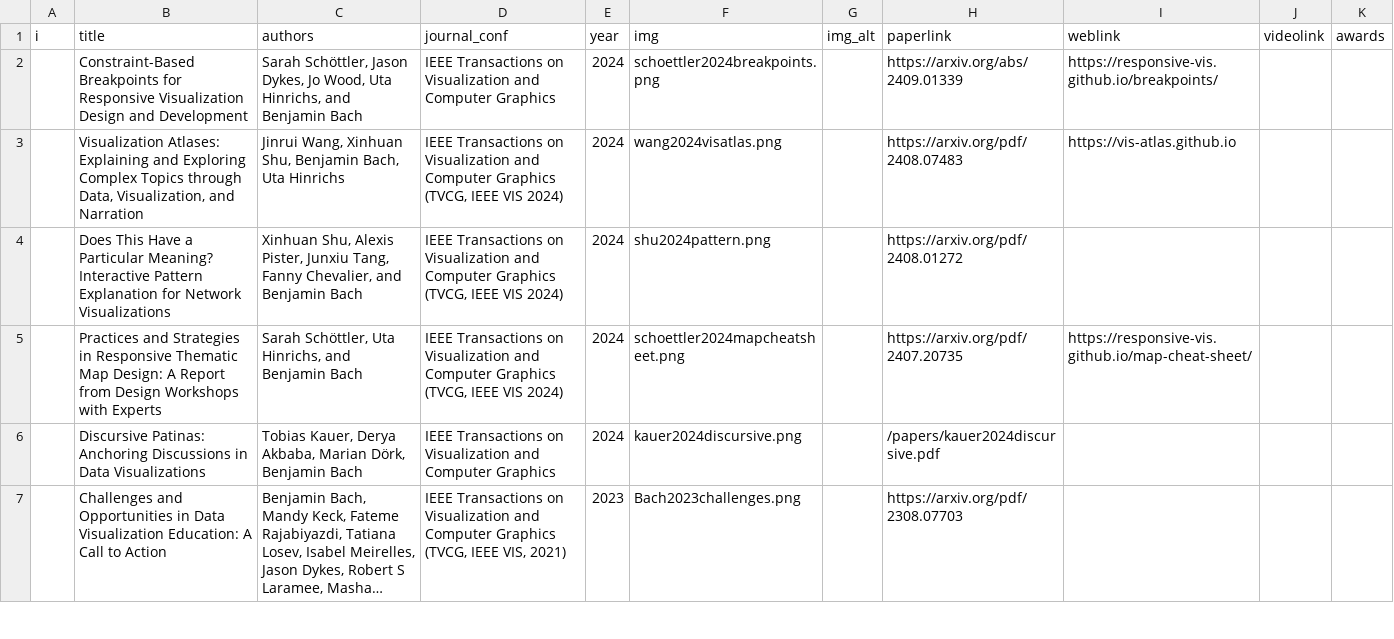
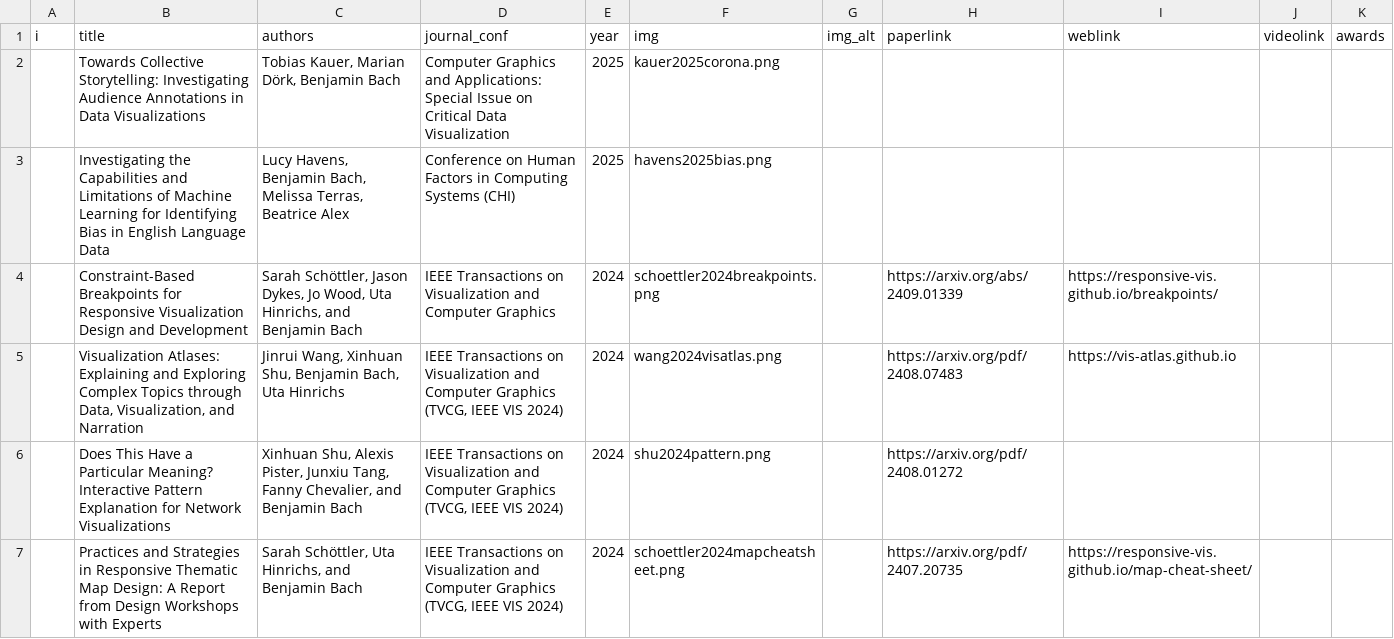
Before and after one commit to benjbach/benjbach.github.io, a CSV file: _data/publications.csv, drawn as a sheet; only a part is shown; the shorter side is filled out with more unchanged rows; long unchanged cells end in …; the diff names each change by its address in the sheet, - before the commit and + after, or states it on an @@ line.

```diff
--- a/_data/publications.csv
+++ b/_data/publications.csv
+row 2:  | Towards Collective Storytelling: Investigating Audience Annotations in Data Visualizations | Tobias Kauer, Marian Dörk, Benjamin Bach | Computer Graphics and Applications: Special Issue on Critical Data Visualization | 2025 | kauer2025corona.png
+row 3:  | Investigating the Capabilities and Limitations of Machine Learning for Identifying Bias in English Language Data | Lucy Havens, Benjamin Bach, Melissa Terras, Beatrice Alex | Conference on Human Factors in Computing Systems (CHI) | 2025 | havens2025bias.png
```
Also changed, not shown: 26 other files.
